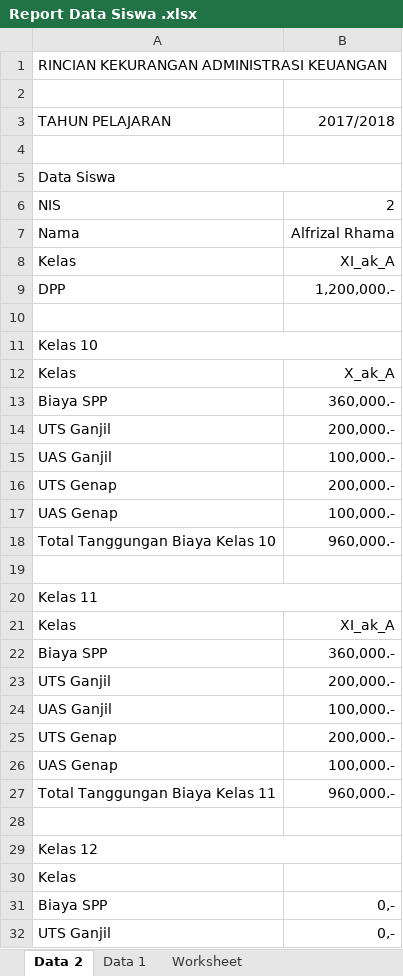
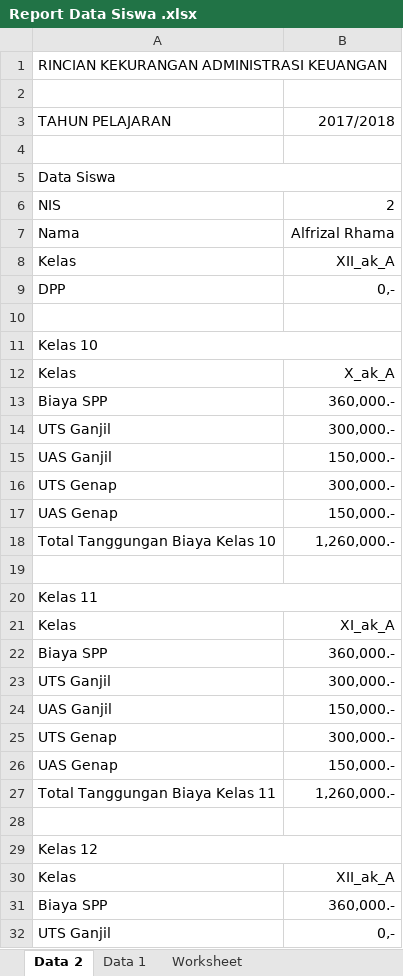
Before and after one commit to alrafa47/smagripa_pembayaran, an Excel workbook: uploads/Report Data Siswa .xlsx, sheet Data 2, drawn as a sheet; only a part is shown; values as stored, in another font and other column widths than the file's, no borders; the diff covers the shown part only; the diff names each change by its address in the sheet, - before the commit and + after, or states it on an @@ line.

```diff
--- a/uploads/Report Data Siswa .xlsx (sheet Data 2)
+++ b/uploads/Report Data Siswa .xlsx (sheet Data 2)
-B8 (2017/2018): XI_ak_A
+B8 (2017/2018): XII_ak_A
-B9 (2017/2018): 1,200,000.-
+B9 (2017/2018): 0,-
-B14 (2017/2018): 200,000.-
+B14 (2017/2018): 300,000.-
-B15 (2017/2018): 100,000.-
+B15 (2017/2018): 150,000.-
-B16 (2017/2018): 200,000.-
+B16 (2017/2018): 300,000.-
-B17 (2017/2018): 100,000.-
+B17 (2017/2018): 150,000.-
-B18 (2017/2018): 960,000.-
+B18 (2017/2018): 1,260,000.-
-B23 (2017/2018): 200,000.-
+B23 (2017/2018): 300,000.-
-B24 (2017/2018): 100,000.-
+B24 (2017/2018): 150,000.-
-B25 (2017/2018): 200,000.-
+B25 (2017/2018): 300,000.-
-B26 (2017/2018): 100,000.-
+B26 (2017/2018): 150,000.-
-B27 (2017/2018): 960,000.-
+B27 (2017/2018): 1,260,000.-
-B30 (2017/2018): (empty)
+B30 (2017/2018): XII_ak_A
-B31 (2017/2018): 0,-
+B31 (2017/2018): 360,000.-
```
Also changed, not shown: 3 added rows and 6 edited cells elsewhere in this sheet, sheet Data 1, uploads/Tagihan Siswa Ulva Dwi Mariyani.xlsx, 20 other files.
